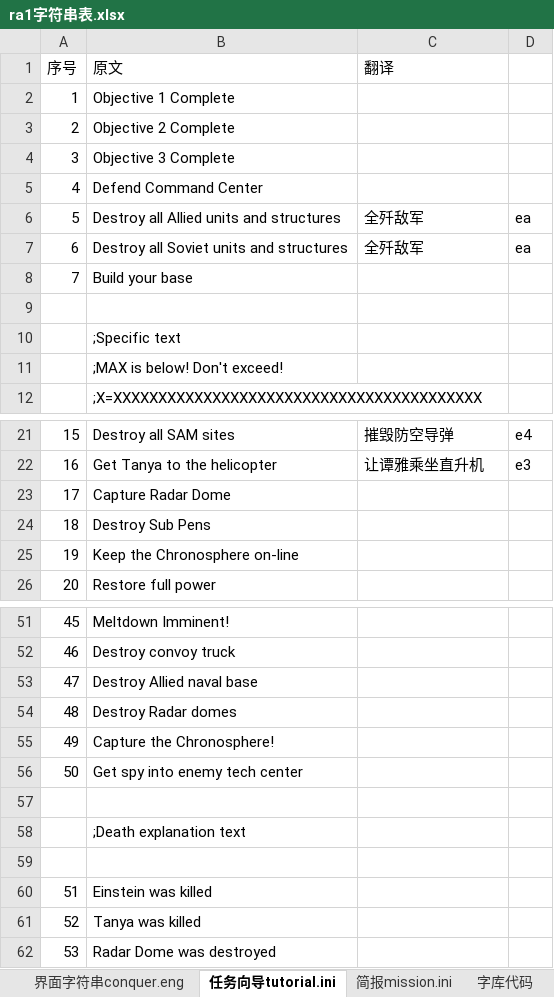
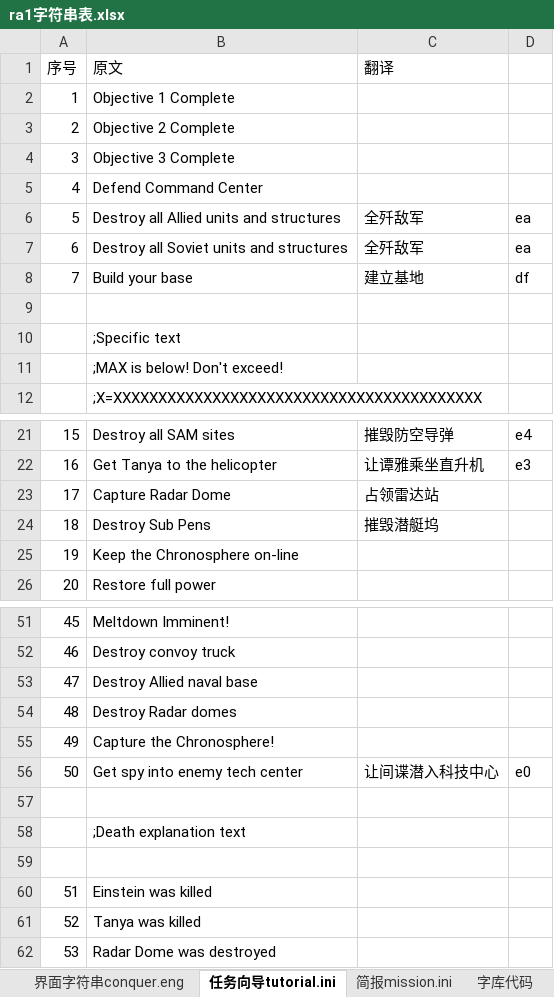
Before and after one commit to yjfyy/cc, an Excel workbook: ra1/ra1字符串表.xlsx, sheet 任务向导tutorial.ini, drawn as a sheet; only a part is shown, gaps mark what is left out; values as stored, in another font and other column widths than the file's, no borders; the diff names each change by its address in the sheet, - before the commit and + after, or states it on an @@ line.

```diff
--- a/ra1/ra1字符串表.xlsx (sheet 任务向导tutorial.ini)
+++ b/ra1/ra1字符串表.xlsx (sheet 任务向导tutorial.ini)
-C8 (翻译): (empty)
+C8 (翻译): 建立基地
-D8: (empty)
+D8: df
-C23 (翻译): (empty)
+C23 (翻译): 占领雷达站
-C24 (翻译): (empty)
+C24 (翻译): 摧毁潜艇坞
-C56 (翻译): (empty)
+C56 (翻译): 让间谍潜入科技中心
-D56: (empty)
+D56: e0
```
Also changed, not shown: sheet 简报mission.ini, sheet 字库代码, charts or pictures, 6 other files.
